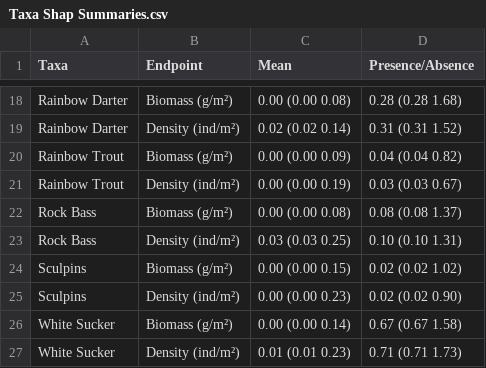
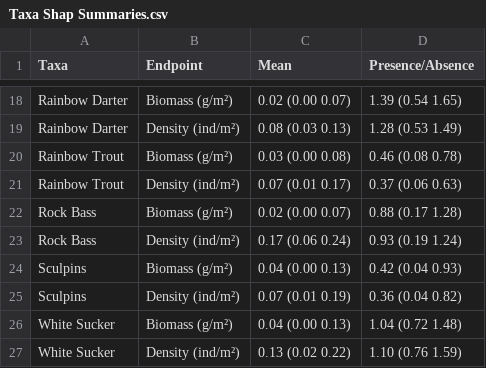
Before and after one commit to p-schaefer/AEC_Modelling, a CSV file: Figs/Taxa Shap Summaries.csv, drawn as a sheet; only a part is shown, gaps mark what is left out; the diff covers the shown part only; the diff names each change by its address in the sheet, - before the commit and + after, or states it on an @@ line.

```diff
--- a/Figs/Taxa Shap Summaries.csv
+++ b/Figs/Taxa Shap Summaries.csv
-C18 (Mean): 0.00 (0.00 0.08)
+C18 (Mean): 0.02 (0.00 0.07)
-D18 (Presence/Absence): 0.28 (0.28 1.68)
+D18 (Presence/Absence): 1.39 (0.54 1.65)
-C19 (Mean): 0.02 (0.02 0.14)
+C19 (Mean): 0.08 (0.03 0.13)
-D19 (Presence/Absence): 0.31 (0.31 1.52)
+D19 (Presence/Absence): 1.28 (0.53 1.49)
-C20 (Mean): 0.00 (0.00 0.09)
+C20 (Mean): 0.03 (0.00 0.08)
-D20 (Presence/Absence): 0.04 (0.04 0.82)
+D20 (Presence/Absence): 0.46 (0.08 0.78)
-C21 (Mean): 0.00 (0.00 0.19)
+C21 (Mean): 0.07 (0.01 0.17)
-D21 (Presence/Absence): 0.03 (0.03 0.67)
+D21 (Presence/Absence): 0.37 (0.06 0.63)
-C22 (Mean): 0.00 (0.00 0.08)
+C22 (Mean): 0.02 (0.00 0.07)
-D22 (Presence/Absence): 0.08 (0.08 1.37)
+D22 (Presence/Absence): 0.88 (0.17 1.28)
-C23 (Mean): 0.03 (0.03 0.25)
+C23 (Mean): 0.17 (0.06 0.24)
-D23 (Presence/Absence): 0.10 (0.10 1.31)
+D23 (Presence/Absence): 0.93 (0.19 1.24)
-C24 (Mean): 0.00 (0.00 0.15)
+C24 (Mean): 0.04 (0.00 0.13)
-D24 (Presence/Absence): 0.02 (0.02 1.02)
+D24 (Presence/Absence): 0.42 (0.04 0.93)
-C25 (Mean): 0.00 (0.00 0.23)
+C25 (Mean): 0.07 (0.01 0.19)
-D25 (Presence/Absence): 0.02 (0.02 0.90)
+D25 (Presence/Absence): 0.36 (0.04 0.82)
-C26 (Mean): 0.00 (0.00 0.14)
+C26 (Mean): 0.04 (0.00 0.13)
-D26 (Presence/Absence): 0.67 (0.67 1.58)
+D26 (Presence/Absence): 1.04 (0.72 1.48)
-C27 (Mean): 0.01 (0.01 0.23)
+C27 (Mean): 0.13 (0.02 0.22)
-D27 (Presence/Absence): 0.71 (0.71 1.73)
+D27 (Presence/Absence): 1.10 (0.76 1.59)
```
Also changed, not shown: 32 edited cells elsewhere in this file, Figs/Predictor Summaries.csv, 1 other file.
